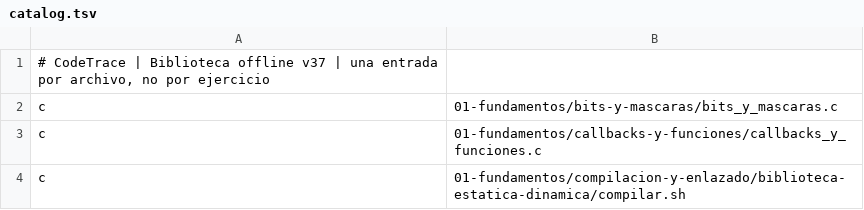
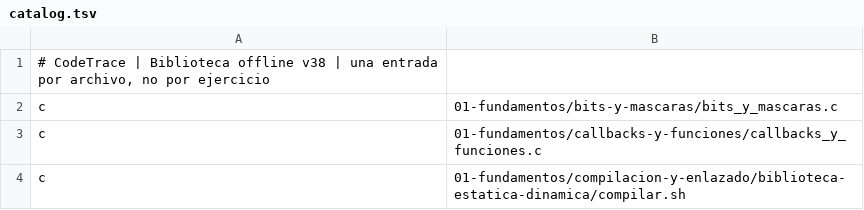
Before and after one commit to marcos-moreira-dev/CodeTrace, a TSV file: src/main/resources/practice/catalog.tsv, drawn as a sheet; only a part is shown.

```diff
--- a/src/main/resources/practice/catalog.tsv
+++ b/src/main/resources/practice/catalog.tsv
@@ -1,2 +1,2 @@
-# CodeTrace | Biblioteca offline v37 | una entrada por archivo, no por ejercicio
+# CodeTrace | Biblioteca offline v38 | una entrada por archivo, no por ejercicio
 c	01-fundamentos/bits-y-mascaras/bits_y_mascaras.c
```
Also changed, not shown: 11 other files.
